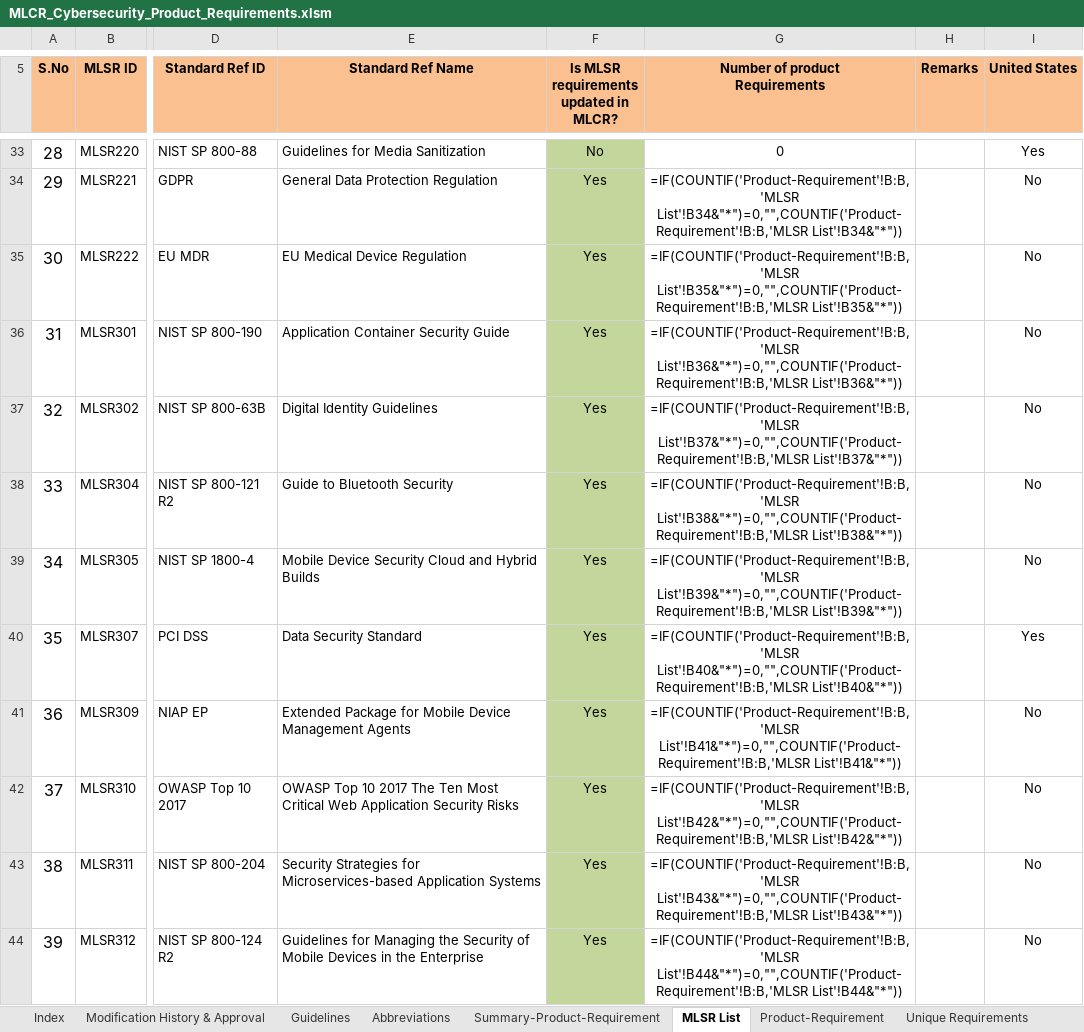
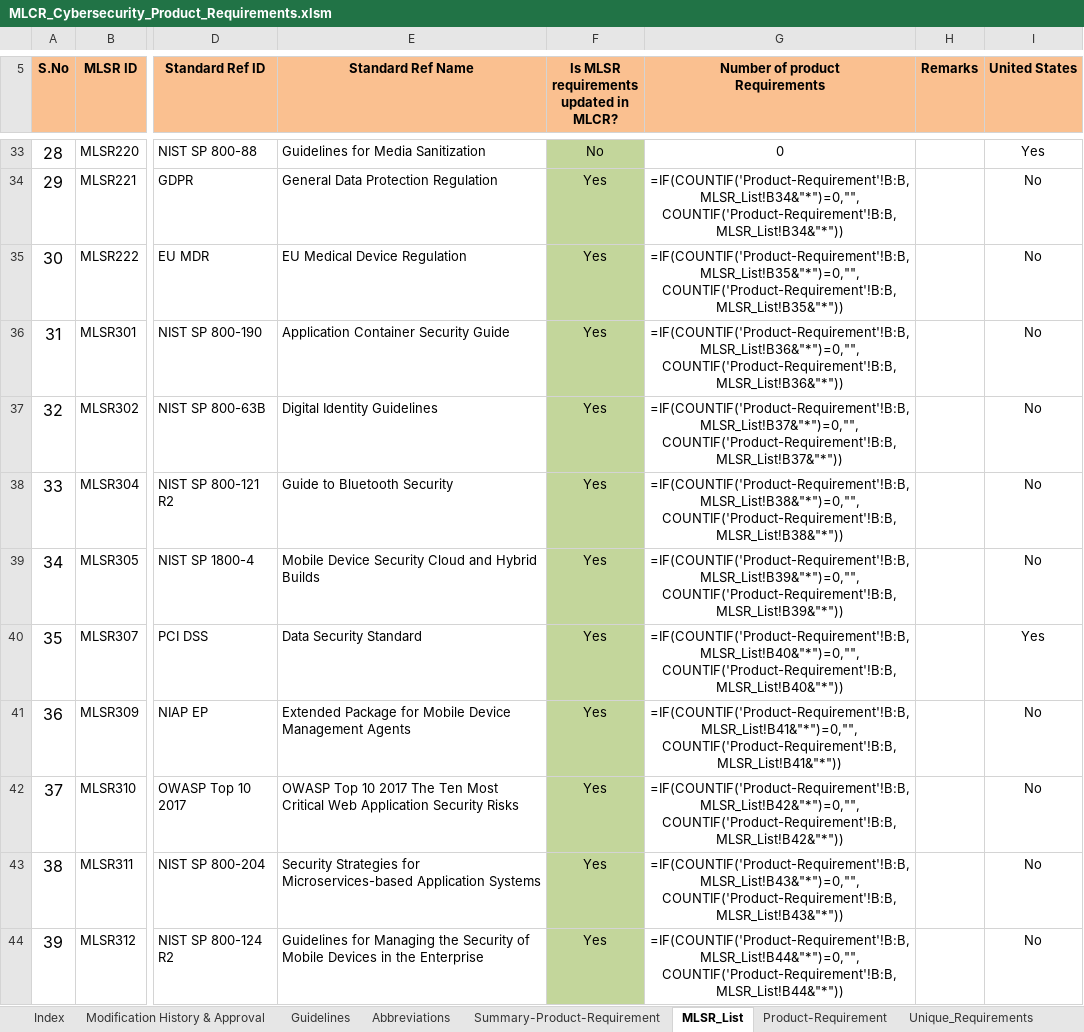
Before and after one commit to feroz-hub/SDLC_Analyzer, an Excel workbook: AI-SDLC-Analyzer/src/Infrastructure.Resource/Resources/MLCR_Cybersecurity_Product_Requirements.xlsm, sheet MLSR_List, drawn as a sheet; only a part is shown, gaps mark what is left out; values as stored, in another font and other column widths than the file's, no borders; formulas are shown in place of their values; charts and pictures and conditional formats not drawn; the diff covers the shown part only; the diff names each change by its address in the sheet, - before the commit and + after, or states it on an @@ line.

```diff
--- a/AI-SDLC-Analyzer/src/Infrastructure.Resource/Resources/MLCR_Cybersecurity_Product_Requirements.xlsm (sheet MLSR_List)
+++ b/AI-SDLC-Analyzer/src/Infrastructure.Resource/Resources/MLCR_Cybersecurity_Product_Requirements.xlsm (sheet MLSR_List)
-sheet tab: MLSR List
+sheet tab: MLSR_List
-sheet tab: Unique Requirements
+sheet tab: Unique_Requirements
-G34 (Number of product Requirements): =IF(COUNTIF('Product-Requirement'!B:B,'MLSR List'!B34&"*")=0,"",COUNTIF('Product-Requirement'!B:B,'MLSR List'!B34&"*"))
+G34 (Number of product Requirements): =IF(COUNTIF('Product-Requirement'!B:B,MLSR_List!B34&"*")=0,"",COUNTIF('Product-Requirement'!B:B,MLSR_List!B34&"*"))
-G35 (Number of product Requirements): =IF(COUNTIF('Product-Requirement'!B:B,'MLSR List'!B35&"*")=0,"",COUNTIF('Product-Requirement'!B:B,'MLSR List'!B35&"*"))
+G35 (Number of product Requirements): =IF(COUNTIF('Product-Requirement'!B:B,MLSR_List!B35&"*")=0,"",COUNTIF('Product-Requirement'!B:B,MLSR_List!B35&"*"))
-G36 (Number of product Requirements): =IF(COUNTIF('Product-Requirement'!B:B,'MLSR List'!B36&"*")=0,"",COUNTIF('Product-Requirement'!B:B,'MLSR List'!B36&"*"))
+G36 (Number of product Requirements): =IF(COUNTIF('Product-Requirement'!B:B,MLSR_List!B36&"*")=0,"",COUNTIF('Product-Requirement'!B:B,MLSR_List!B36&"*"))
-G37 (Number of product Requirements): =IF(COUNTIF('Product-Requirement'!B:B,'MLSR List'!B37&"*")=0,"",COUNTIF('Product-Requirement'!B:B,'MLSR List'!B37&"*"))
+G37 (Number of product Requirements): =IF(COUNTIF('Product-Requirement'!B:B,MLSR_List!B37&"*")=0,"",COUNTIF('Product-Requirement'!B:B,MLSR_List!B37&"*"))
-G38 (Number of product Requirements): =IF(COUNTIF('Product-Requirement'!B:B,'MLSR List'!B38&"*")=0,"",COUNTIF('Product-Requirement'!B:B,'MLSR List'!B38&"*"))
+G38 (Number of product Requirements): =IF(COUNTIF('Product-Requirement'!B:B,MLSR_List!B38&"*")=0,"",COUNTIF('Product-Requirement'!B:B,MLSR_List!B38&"*"))
-G39 (Number of product Requirements): =IF(COUNTIF('Product-Requirement'!B:B,'MLSR List'!B39&"*")=0,"",COUNTIF('Product-Requirement'!B:B,'MLSR List'!B39&"*"))
+G39 (Number of product Requirements): =IF(COUNTIF('Product-Requirement'!B:B,MLSR_List!B39&"*")=0,"",COUNTIF('Product-Requirement'!B:B,MLSR_List!B39&"*"))
-G40 (Number of product Requirements): =IF(COUNTIF('Product-Requirement'!B:B,'MLSR List'!B40&"*")=0,"",COUNTIF('Product-Requirement'!B:B,'MLSR List'!B40&"*"))
+G40 (Number of product Requirements): =IF(COUNTIF('Product-Requirement'!B:B,MLSR_List!B40&"*")=0,"",COUNTIF('Product-Requirement'!B:B,MLSR_List!B40&"*"))
-G41 (Number of product Requirements): =IF(COUNTIF('Product-Requirement'!B:B,'MLSR List'!B41&"*")=0,"",COUNTIF('Product-Requirement'!B:B,'MLSR List'!B41&"*"))
+G41 (Number of product Requirements): =IF(COUNTIF('Product-Requirement'!B:B,MLSR_List!B41&"*")=0,"",COUNTIF('Product-Requirement'!B:B,MLSR_List!B41&"*"))
-G42 (Number of product Requirements): =IF(COUNTIF('Product-Requirement'!B:B,'MLSR List'!B42&"*")=0,"",COUNTIF('Product-Requirement'!B:B,'MLSR List'!B42&"*"))
+G42 (Number of product Requirements): =IF(COUNTIF('Product-Requirement'!B:B,MLSR_List!B42&"*")=0,"",COUNTIF('Product-Requirement'!B:B,MLSR_List!B42&"*"))
-G43 (Number of product Requirements): =IF(COUNTIF('Product-Requirement'!B:B,'MLSR List'!B43&"*")=0,"",COUNTIF('Product-Requirement'!B:B,'MLSR List'!B43&"*"))
+G43 (Number of product Requirements): =IF(COUNTIF('Product-Requirement'!B:B,MLSR_List!B43&"*")=0,"",COUNTIF('Product-Requirement'!B:B,MLSR_List!B43&"*"))
-G44 (Number of product Requirements): =IF(COUNTIF('Product-Requirement'!B:B,'MLSR List'!B44&"*")=0,"",COUNTIF('Product-Requirement'!B:B,'MLSR List'!B44&"*"))
+G44 (Number of product Requirements): =IF(COUNTIF('Product-Requirement'!B:B,MLSR_List!B44&"*")=0,"",COUNTIF('Product-Requirement'!B:B,MLSR_List!B44&"*"))
```
Also changed, not shown: 27 edited cells elsewhere in this sheet, sheet Summary-Product-Requirement, charts or pictures, 9 other files.
